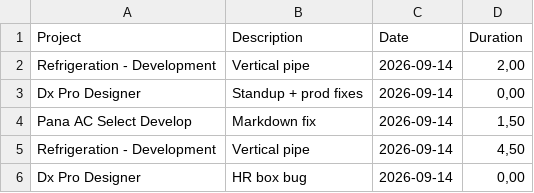
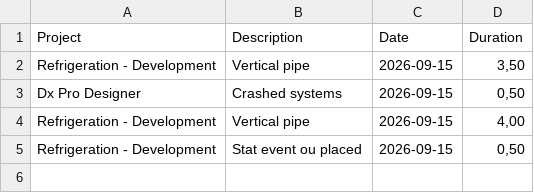
Before and after one commit to albinforsberg-netizen/timeclock, a CSV file: exports/time_work_daily.csv, drawn as a sheet.

```diff
--- a/exports/time_work_daily.csv
+++ b/exports/time_work_daily.csv
@@ -1,6 +1,5 @@
 "Project","Description","Date","Duration"
-"Refrigeration - Development","Vertical pipe","2026-09-14","2,00"
-"Dx Pro Designer","Standup + prod fixes","2026-09-14","0,00"
-"Pana AC Select Develop","Markdown fix","2026-09-14","1,50"
-"Refrigeration - Development","Vertical pipe","2026-09-14","4,50"
-"Dx Pro Designer","HR box bug","2026-09-14","0,00"
+"Refrigeration - Development","Vertical pipe","2026-09-15","3,50"
+"Dx Pro Designer","Crashed systems","2026-09-15","0,50"
+"Refrigeration - Development","Vertical pipe","2026-09-15","4,00"
+"Refrigeration - Development","Stat event ou placed","2026-09-15","0,50"
```
Also changed, not shown: 1 other file.
